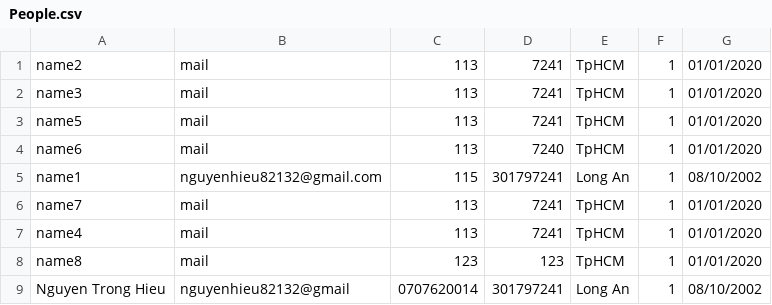
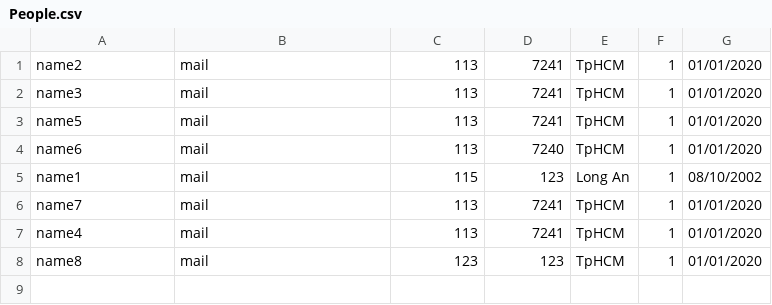
Before and after one commit to NguyenHiu/Library_Management, a CSV file: People.csv, drawn as a sheet.

```diff
--- a/People.csv
+++ b/People.csv
@@ -4,3 +4,3 @@ name5,mail,113,7241,TpHCM,1,01/01/2020,
 name6,mail,113,7240,TpHCM,1,01/01/2020,
-name1,nguyenhieu82132@gmail.com,115,301797241,Long An,1,08/10/2002,
+name1,mail,115,123,Long An,1,08/10/2002,
 name7,mail,113,7241,TpHCM,1,01/01/2020,
@@ -8,2 +8 @@ name4,mail,113,7241,TpHCM,1,01/01/2020,
 name8,mail,123,123,TpHCM,1,01/01/2020,
-Nguyen Trong Hieu,nguyenhieu82132@gmail,0707620014,301797241,Long An,1,08/10/2002,
```
Also changed, not shown: 8 other files.
